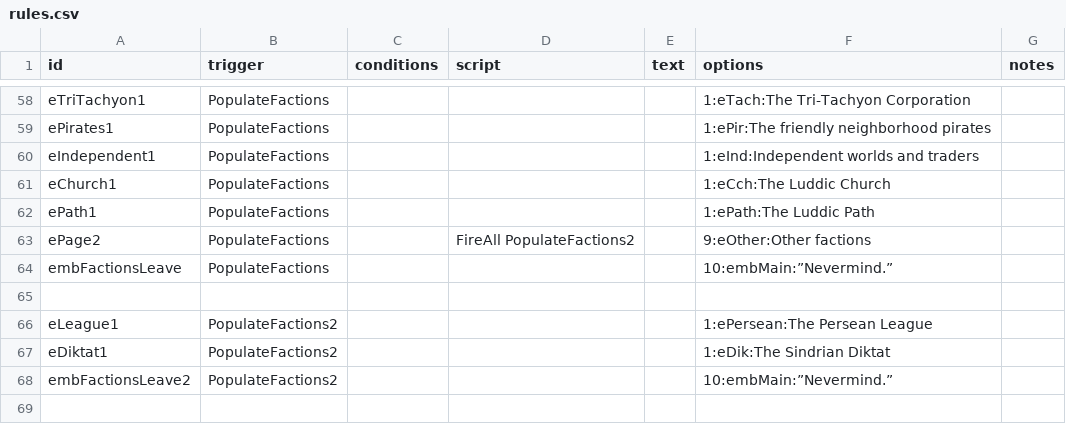
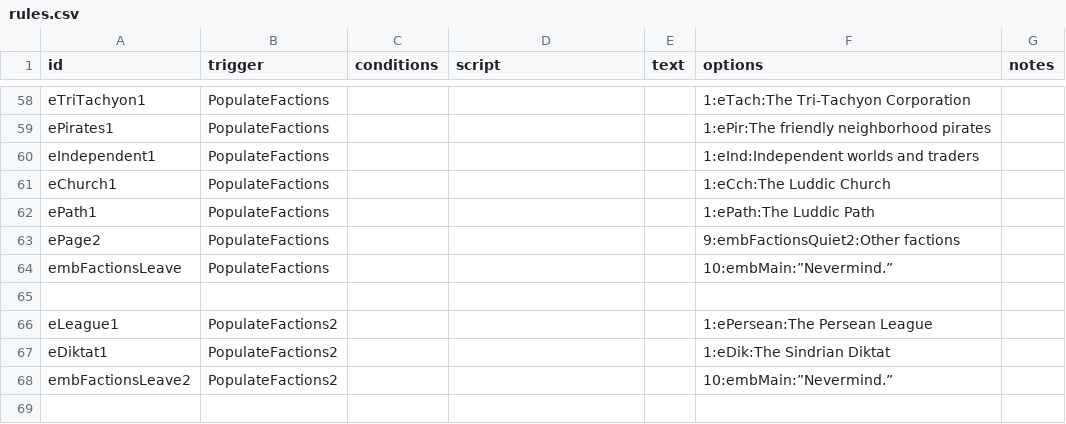
Before and after one commit to jstaf/mayorate, a CSV file: data/campaign/rules.csv, drawn as a sheet; only a part is shown, gaps mark what is left out.

Commit message:
econ tweaks for lore, fix missing faction relations dialog

```diff
--- a/data/campaign/rules.csv
+++ b/data/campaign/rules.csv
@@ -125,3 +125,3 @@ eChurch1,PopulateFactions,,,,1:eCch:The Luddic Church,
 ePath1,PopulateFactions,,,,1:ePath:The Luddic Path,
-ePage2,PopulateFactions,,FireAll PopulateFactions2,,9:eOther:Other factions,
+ePage2,PopulateFactions,,,,9:embFactionsQuiet2:Other factions,
 embFactionsLeave,PopulateFactions,,,,10:embMain:”Nevermind.”,
```
Also changed, not shown: 1 other file.
